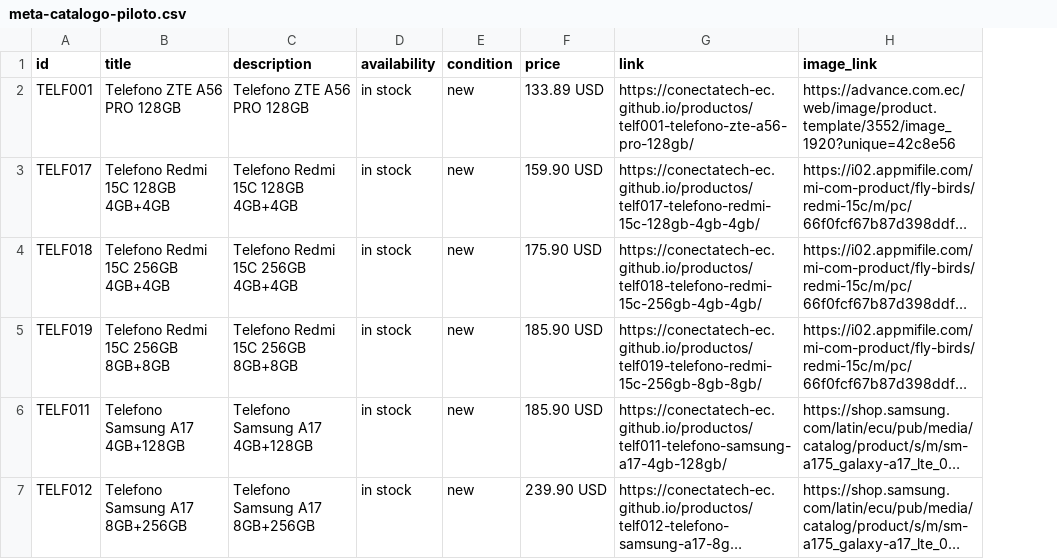
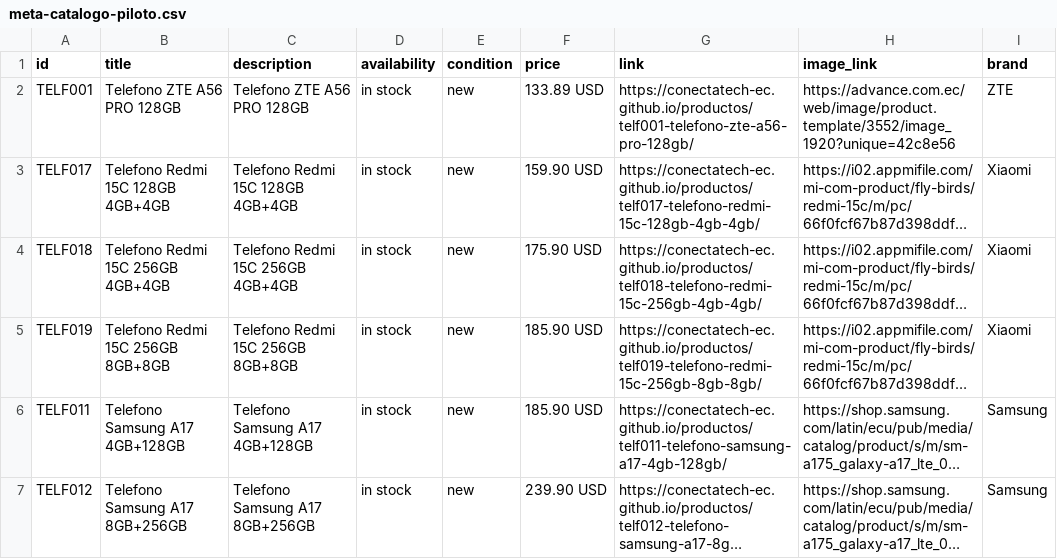
Before and after one commit to conectatech-ec/conectatech-ec.github.io, a CSV file: exportaciones/meta-catalogo-piloto.csv, drawn as a sheet; long unchanged cells end in …; the diff names each change by its address in the sheet, - before the commit and + after, or states it on an @@ line.

```diff
--- a/exportaciones/meta-catalogo-piloto.csv
+++ b/exportaciones/meta-catalogo-piloto.csv
+column I (brand), rows 2-7: ZTE | Xiaomi | Xiaomi | Xiaomi | Samsung | Samsung
```
Also changed, not shown: 2 other files.
